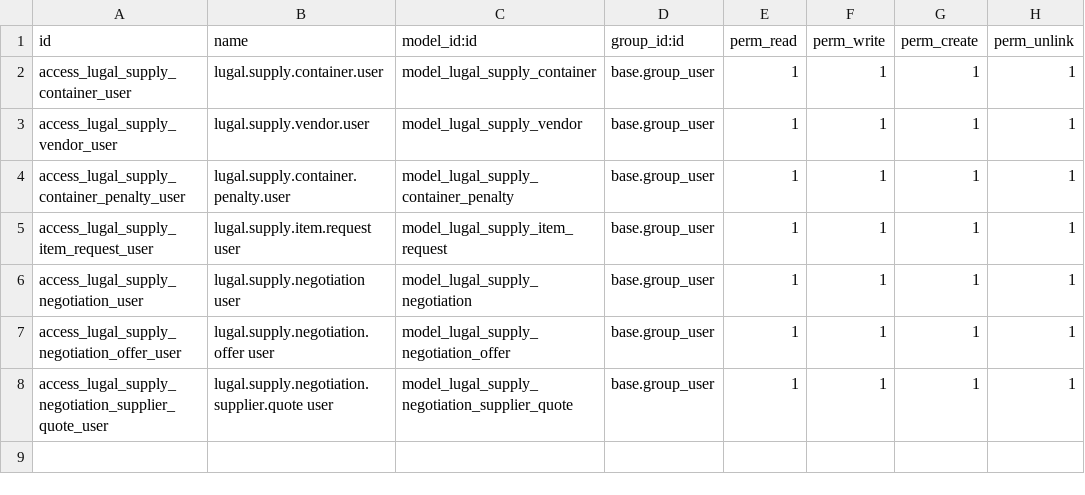
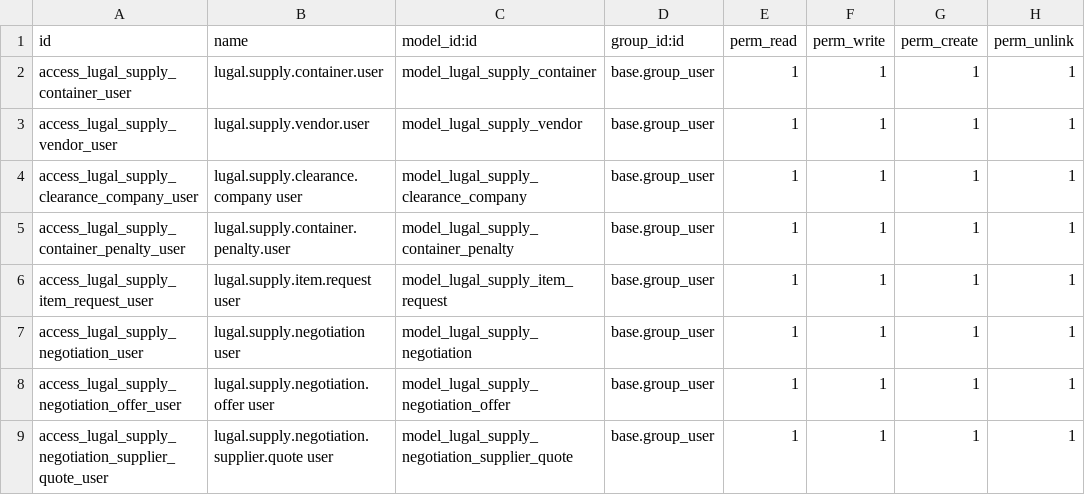
Before and after one commit to alhamza7/omarware, a CSV file: addons/lugal_supply/security/ir.model.access.csv, drawn as a sheet; the diff names each change by its address in the sheet, - before the commit and + after, or states it on an @@ line.

```diff
--- a/addons/lugal_supply/security/ir.model.access.csv
+++ b/addons/lugal_supply/security/ir.model.access.csv
+row 4: access_lugal_supply_clearance_company_user | lugal.supply.clearance.company user | model_lugal_supply_clearance_company | base.group_user | 1 | 1 | 1 | 1
```
Also changed, not shown: 14 other files.
